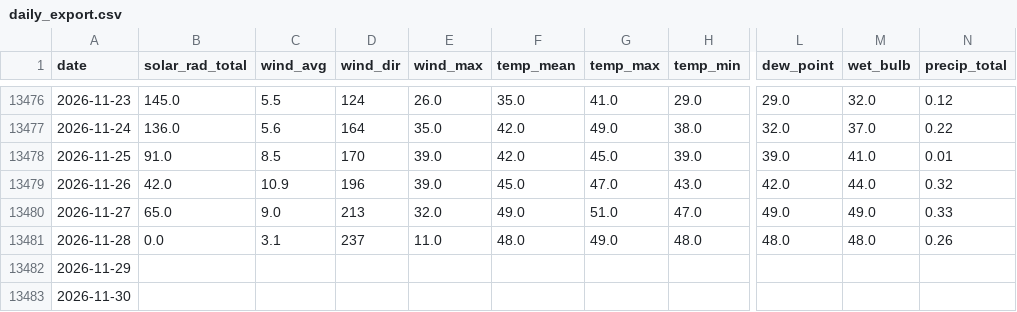
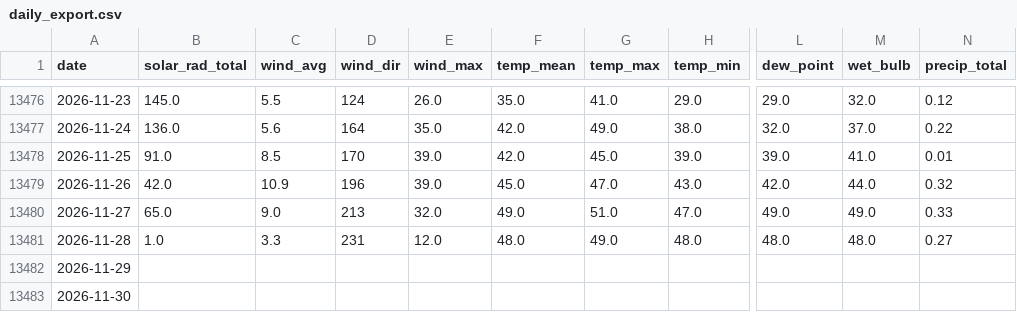
Before and after one commit to silverbutte/weather-data, a CSV file: daily_export.csv, drawn as a sheet; only a part is shown, gaps mark what is left out; the diff names each change by its address in the sheet, - before the commit and + after, or states it on an @@ line.

Commit message:
Auto-update daily_export.csv

```diff
--- a/daily_export.csv
+++ b/daily_export.csv
-B13481 (solar_rad_total): 0.0
+B13481 (solar_rad_total): 1.0
-C13481 (wind_avg): 3.1
+C13481 (wind_avg): 3.3
-D13481 (wind_dir): 237
+D13481 (wind_dir): 231
-E13481 (wind_max): 11.0
+E13481 (wind_max): 12.0
-N13481 (precip_total): 0.26
+N13481 (precip_total): 0.27
```
